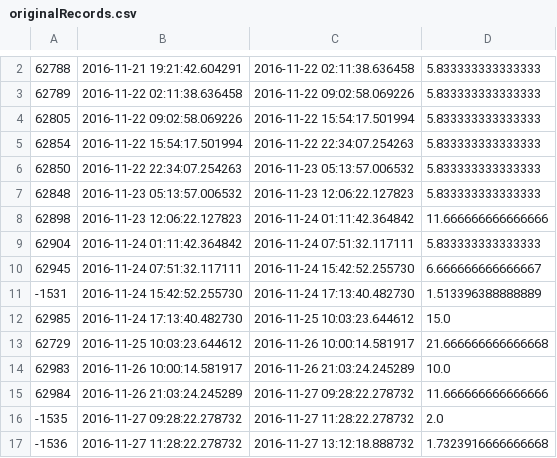
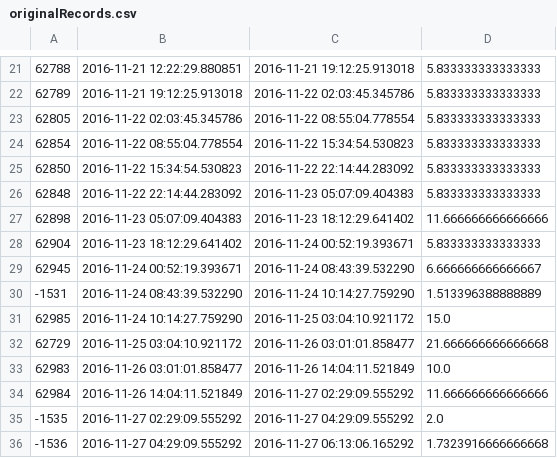
Before and after one commit to shenke93/SchedulingSimulator, a CSV file: ELITEPython/Deliverable/originalRecords.csv, drawn as a sheet; only a part is shown, gaps mark what is left out; the diff covers the shown part only.

```diff
--- a/ELITEPython/Deliverable/originalRecords.csv
+++ b/ELITEPython/Deliverable/originalRecords.csv
@@ -2,16 +21,16 @@
-62788,2016-11-21 19:21:42.604291,2016-11-22 02:11:38.636458,5.833333333333333
-62789,2016-11-22 02:11:38.636458,2016-11-22 09:02:58.069226,5.833333333333333
-62805,2016-11-22 09:02:58.069226,2016-11-22 15:54:17.501994,5.833333333333333
-62854,2016-11-22 15:54:17.501994,2016-11-22 22:34:07.254263,5.833333333333333
-62850,2016-11-22 22:34:07.254263,2016-11-23 05:13:57.006532,5.833333333333333
-62848,2016-11-23 05:13:57.006532,2016-11-23 12:06:22.127823,5.833333333333333
-62898,2016-11-23 12:06:22.127823,2016-11-24 01:11:42.364842,11.666666666666666
-62904,2016-11-24 01:11:42.364842,2016-11-24 07:51:32.117111,5.833333333333333
-62945,2016-11-24 07:51:32.117111,2016-11-24 15:42:52.255730,6.666666666666667
--1531,2016-11-24 15:42:52.255730,2016-11-24 17:13:40.482730,1.513396388888889
-62985,2016-11-24 17:13:40.482730,2016-11-25 10:03:23.644612,15.0
-62729,2016-11-25 10:03:23.644612,2016-11-26 10:00:14.581917,21.666666666666668
-62983,2016-11-26 10:00:14.581917,2016-11-26 21:03:24.245289,10.0
-62984,2016-11-26 21:03:24.245289,2016-11-27 09:28:22.278732,11.666666666666666
--1535,2016-11-27 09:28:22.278732,2016-11-27 11:28:22.278732,2.0
--1536,2016-11-27 11:28:22.278732,2016-11-27 13:12:18.888732,1.7323916666666668
+62788,2016-11-21 12:22:29.880851,2016-11-21 19:12:25.913018,5.833333333333333
+62789,2016-11-21 19:12:25.913018,2016-11-22 02:03:45.345786,5.833333333333333
+62805,2016-11-22 02:03:45.345786,2016-11-22 08:55:04.778554,5.833333333333333
+62854,2016-11-22 08:55:04.778554,2016-11-22 15:34:54.530823,5.833333333333333
+62850,2016-11-22 15:34:54.530823,2016-11-22 22:14:44.283092,5.833333333333333
+62848,2016-11-22 22:14:44.283092,2016-11-23 05:07:09.404383,5.833333333333333
+62898,2016-11-23 05:07:09.404383,2016-11-23 18:12:29.641402,11.666666666666666
+62904,2016-11-23 18:12:29.641402,2016-11-24 00:52:19.393671,5.833333333333333
+62945,2016-11-24 00:52:19.393671,2016-11-24 08:43:39.532290,6.666666666666667
+-1531,2016-11-24 08:43:39.532290,2016-11-24 10:14:27.759290,1.513396388888889
+62985,2016-11-24 10:14:27.759290,2016-11-25 03:04:10.921172,15.0
+62729,2016-11-25 03:04:10.921172,2016-11-26 03:01:01.858477,21.666666666666668
+62983,2016-11-26 03:01:01.858477,2016-11-26 14:04:11.521849,10.0
+62984,2016-11-26 14:04:11.521849,2016-11-27 02:29:09.555292,11.666666666666666
+-1535,2016-11-27 02:29:09.555292,2016-11-27 04:29:09.555292,2.0
+-1536,2016-11-27 04:29:09.555292,2016-11-27 06:13:06.165292,1.7323916666666668
```
Also changed, not shown: 19 added rows, 4 removed rows and 26 edited cells elsewhere in this file, ELITEPython/Deliverable/executionRecords.csv, 4 other files.
